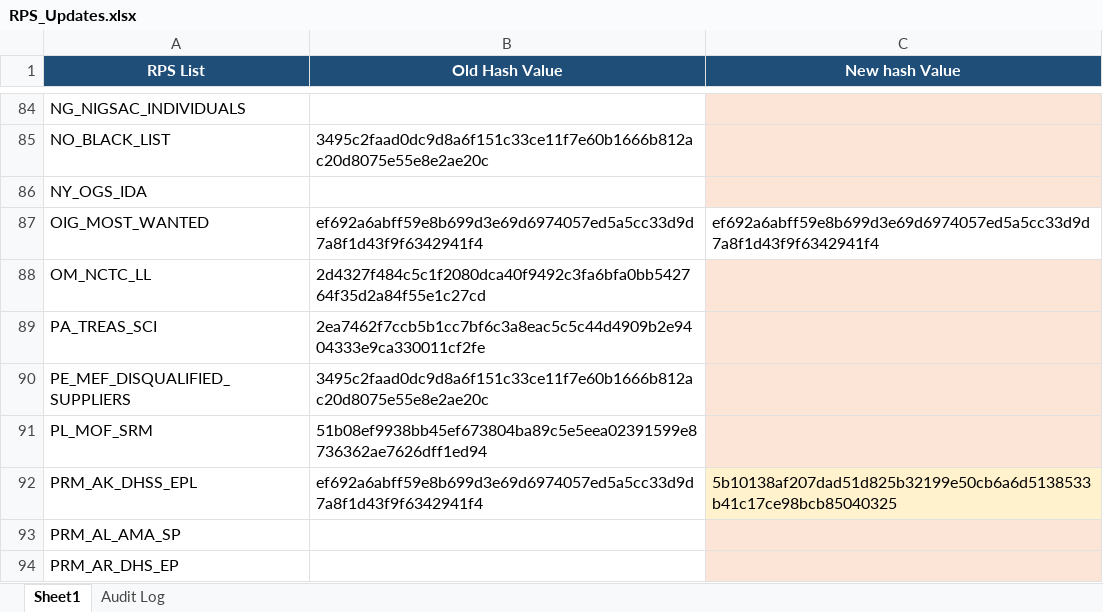
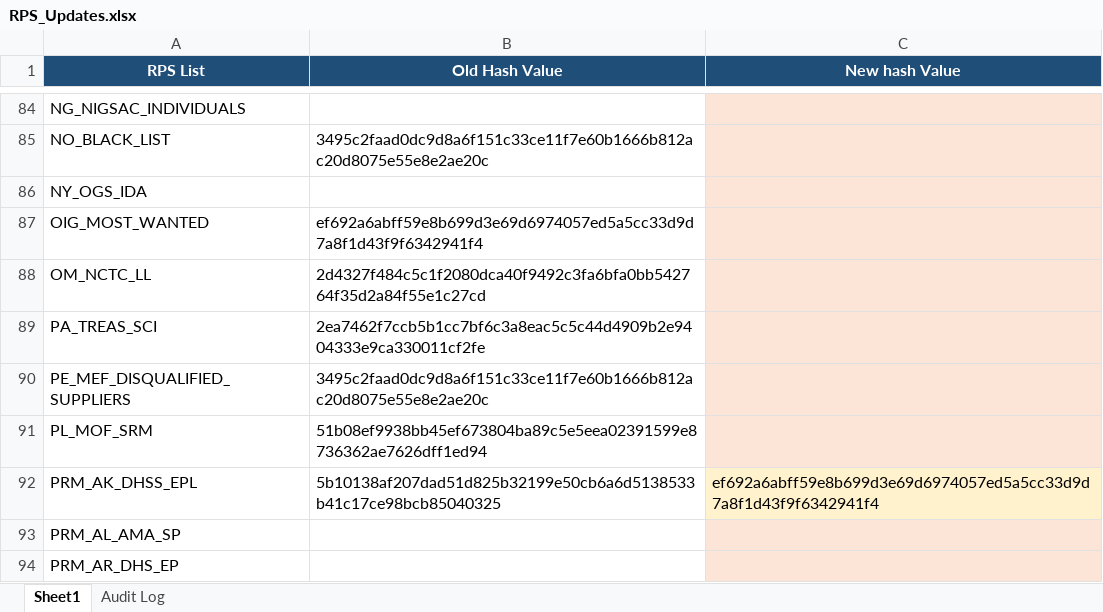
Before and after one commit to rahulraveendrannair-bot/Update-Checking-Automation, an Excel workbook: RPS_Updates.xlsx, sheet Sheet1, drawn as a sheet; only a part is shown, gaps mark what is left out; values as stored, in another font and other column widths than the file's, no borders; the diff names each change by its address in the sheet, - before the commit and + after, or states it on an @@ line.

```diff
--- a/RPS_Updates.xlsx (sheet Sheet1)
+++ b/RPS_Updates.xlsx (sheet Sheet1)
-C87 (New hash Value): ef692a6abff59e8b699d3e69d6974057ed5a5cc33d9d7a8f1d43f9f6342941f4
+C87 (New hash Value): (empty)
-C87 fill: none
+C87 fill: #FCE4D6
-B92 (Old Hash Value): ef692a6abff59e8b699d3e69d6974057ed5a5cc33d9d7a8f1d43f9f6342941f4
+B92 (Old Hash Value): 5b10138af207dad51d825b32199e50cb6a6d5138533b41c17ce98bcb85040325
-C92 (New hash Value): 5b10138af207dad51d825b32199e50cb6a6d5138533b41c17ce98bcb85040325
+C92 (New hash Value): ef692a6abff59e8b699d3e69d6974057ed5a5cc33d9d7a8f1d43f9f6342941f4
```
Also changed, not shown: sheet Audit Log, 2 other files.
